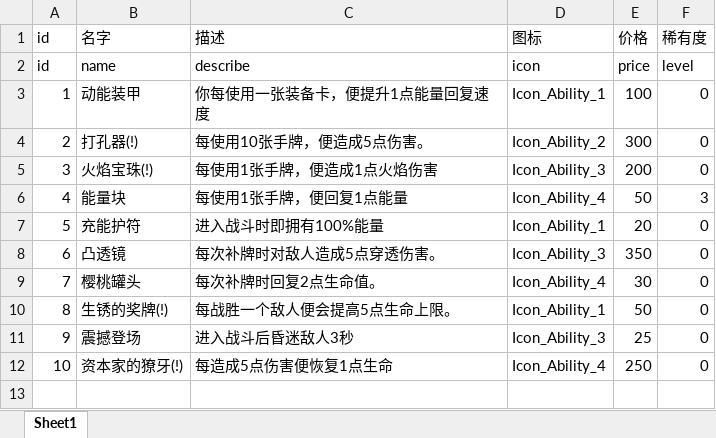
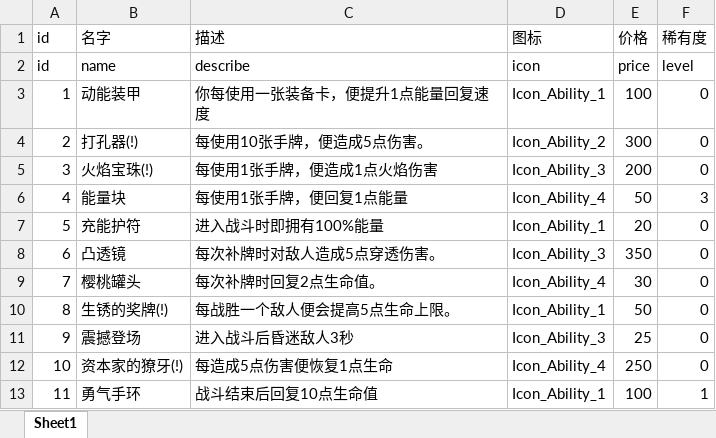
Before and after one commit to heizmoon/MagicPlay, an Excel workbook: Client/Assets/Data/Ability.xlsx, sheet Sheet1, drawn as a sheet; values as stored, in another font and other column widths than the file's, no borders; the diff names each change by its address in the sheet, - before the commit and + after, or states it on an @@ line.

```diff
--- a/Client/Assets/Data/Ability.xlsx (sheet Sheet1)
+++ b/Client/Assets/Data/Ability.xlsx (sheet Sheet1)
+row 13: 11 | 勇气手环 | 战斗结束后回复10点生命值 | Icon_Ability_1 | 100 | 1
```
Also changed, not shown: Client/Assets/Data/Character.xlsx, 2 other files.
